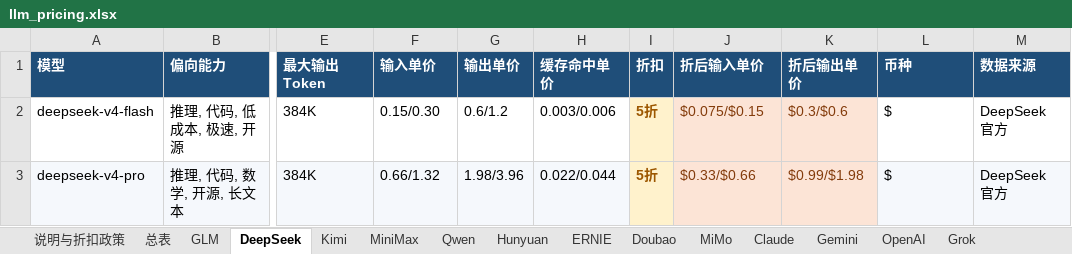
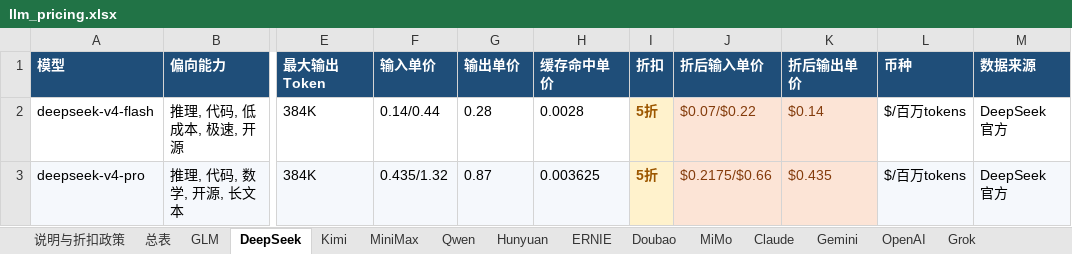
Before and after one commit to baoying-chen/llm-pricing-board, an Excel workbook: llm_pricing.xlsx, sheet DeepSeek, drawn as a sheet; only a part is shown, gaps mark what is left out; values as stored, in another font and other column widths than the file's, no borders; the diff names each change by its address in the sheet, - before the commit and + after, or states it on an @@ line.

```diff
--- a/llm_pricing.xlsx (sheet DeepSeek)
+++ b/llm_pricing.xlsx (sheet DeepSeek)
-F2 (输入单价): 0.15/0.30
+F2 (输入单价): 0.14/0.44
-G2 (输出单价): 0.6/1.2
+G2 (输出单价): 0.28
-H2 (缓存命中单价): 0.003/0.006
+H2 (缓存命中单价): 0.0028
-J2 (折后输入单价): $0.075/$0.15
+J2 (折后输入单价): $0.07/$0.22
-K2 (折后输出单价): $0.3/$0.6
+K2 (折后输出单价): $0.14
-L2:L3 (币种): $
+L2:L3 (币种): $/百万tokens
-F3 (输入单价): 0.66/1.32
+F3 (输入单价): 0.435/1.32
-G3 (输出单价): 1.98/3.96
+G3 (输出单价): 0.87
-H3 (缓存命中单价): 0.022/0.044
+H3 (缓存命中单价): 0.003625
-J3 (折后输入单价): $0.33/$0.66
+J3 (折后输入单价): $0.2175/$0.66
-K3 (折后输出单价): $0.99/$1.98
+K3 (折后输出单价): $0.435
```
Also changed, not shown: sheet 总表, sheet Qwen, sheet Gemini, sheet Claude, sheet GLM, sheet 说明与折扣政策, 7 other files.
